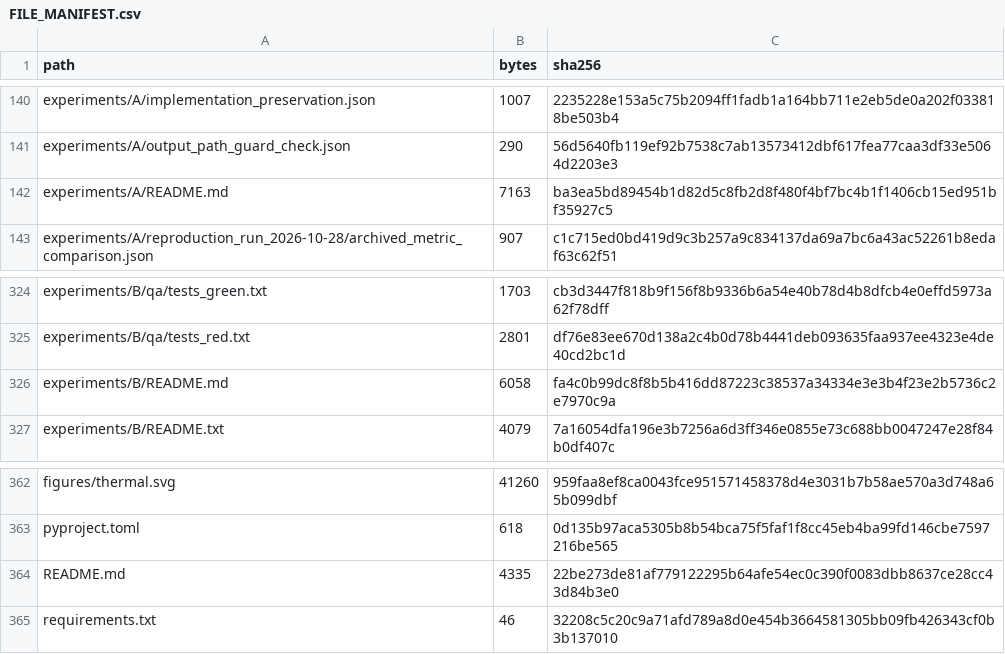
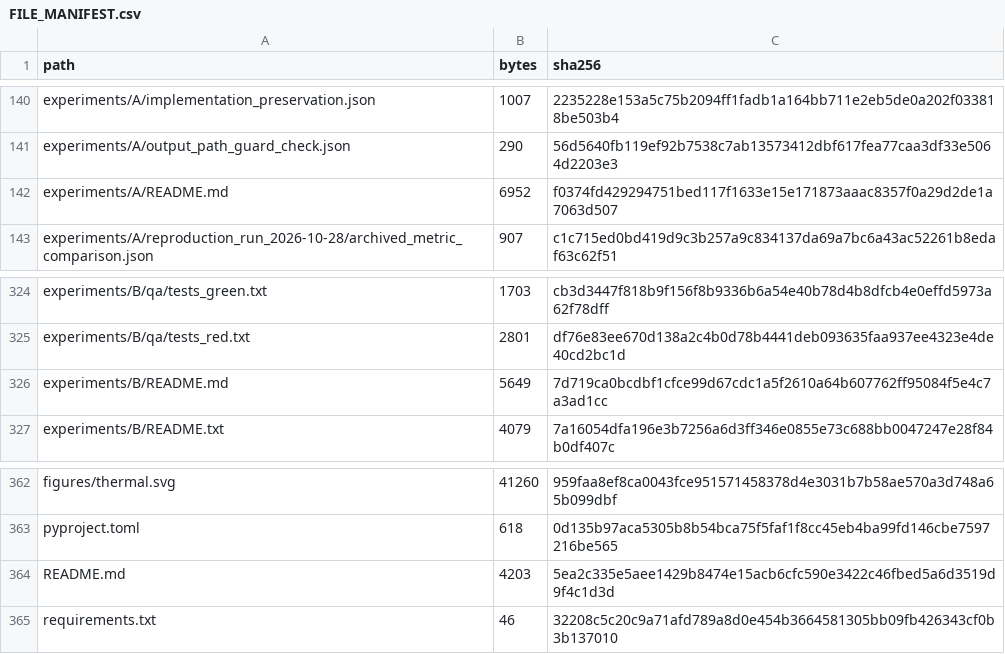
Before and after one commit to athifashaffy/bev-research, a CSV file: reproducibility/FILE_MANIFEST.csv, drawn as a sheet; only a part is shown, gaps mark what is left out; the diff covers the shown part only.

```diff
--- a/reproducibility/FILE_MANIFEST.csv
+++ b/reproducibility/FILE_MANIFEST.csv
@@ -141,3 +141,3 @@ experiments/A/implementation_preservation.json,1007,2235228e153a5c75b2094ff1fadb
 experiments/A/output_path_guard_check.json,290,56d5640fb119ef92b7538c7ab13573412dbf617fea77caa3df33e5064d2203e3
-experiments/A/README.md,7163,ba3ea5bd89454b1d82d5c8fb2d8f480f4bf7bc4b1f1406cb15ed951bf35927c5
+experiments/A/README.md,6952,f0374fd429294751bed117f1633e15e171873aaac8357f0a29d2de1a7063d507
 experiments/A/reproduction_run_2026-10-28/archived_metric_comparison.json,907,c1c715ed0bd419d9c3b257a9c834137da69a7bc6a43ac52261b8edaf63c62f51
@@ -325,3 +325,3 @@ experiments/B/qa/tests_green.txt,1703,cb3d3447f818b9f156f8b9336b6a54e40b78d4b8df
 experiments/B/qa/tests_red.txt,2801,df76e83ee670d138a2c4b0d78b4441deb093635faa937ee4323e4de40cd2bc1d
-experiments/B/README.md,6058,fa4c0b99dc8f8b5b416dd87223c38537a34334e3e3b4f23e2b5736c2e7970c9a
+experiments/B/README.md,5649,7d719ca0bcdbf1cfce99d67cdc1a5f2610a64b607762ff95084f5e4c7a3ad1cc
 experiments/B/README.txt,4079,7a16054dfa196e3b7256a6d3ff346e0855e73c688bb0047247e28f84b0df407c
@@ -363,3 +363,3 @@ figures/thermal.svg,41260,959faa8ef8ca0043fce951571458378d4e3031b7b58ae570a3d748
 pyproject.toml,618,0d135b97aca5305b8b54bca75f5faf1f8cc45eb4ba99fd146cbe7597216be565
-README.md,4335,22be273de81af779122295b64afe54ec0c390f0083dbb8637ce28cc43d84b3e0
+README.md,4203,5ea2c335e5aee1429b8474e15acb6cfc590e3422c46fbed5a6d3519d9f4c1d3d
 requirements.txt,46,32208c5c20c9a71afd789a8d0e454b3664581305bb09fb426343cf0b3b137010
```
Also changed, not shown: 12 edited cells elsewhere in this file, 12 other files.
